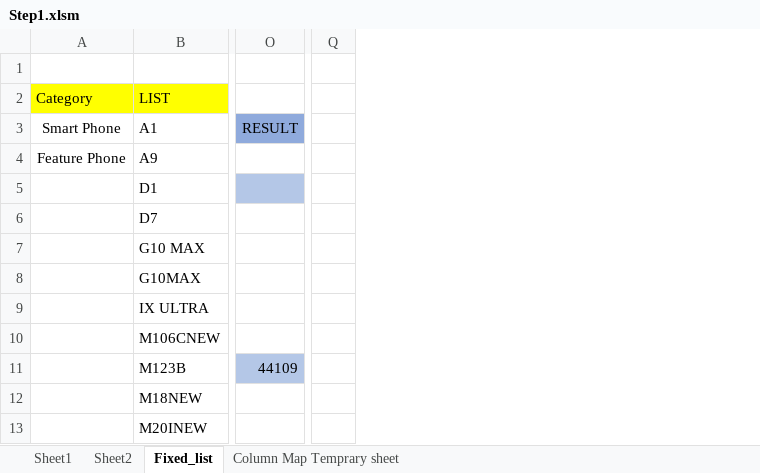
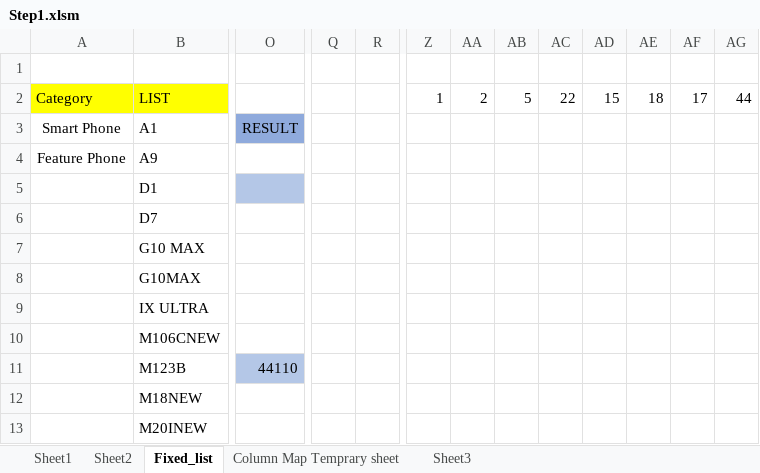
Before and after one commit to engrmamun66/for-raisul, an Excel workbook: Step1.xlsm, sheet Fixed_list, drawn as a sheet; only a part is shown, gaps mark what is left out; values as stored, in another font and other column widths than the file's, no borders; charts and pictures not drawn; removed rows and columns are numbered as before the commit, all else as after; the diff covers the shown part only; the diff names each change by its address in the sheet, - before the commit and + after, or states it on an @@ line.

```diff
--- a/Step1.xlsm (sheet Fixed_list)
+++ b/Step1.xlsm (sheet Fixed_list)
+sheet tab: Sheet3
-column Q, empty
+column Q, empty
+column R, empty
+column Z, row 2: 1
+column AA, row 2: 2
+column AB, row 2: 5
+column AC, row 2: 22
+column AD, row 2: 15
+column AE, row 2: 18
+column AF, row 2: 17
+column AG, row 2: 44
-O11: 44109
+O11: 44110
```
Also changed, not shown: 7 added columns elsewhere in this sheet, sheet Sheet1, sheet Column Map Temprary sheet, charts or pictures.
